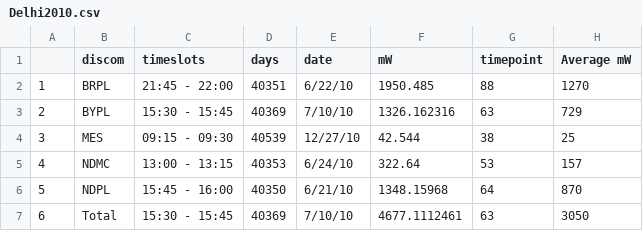
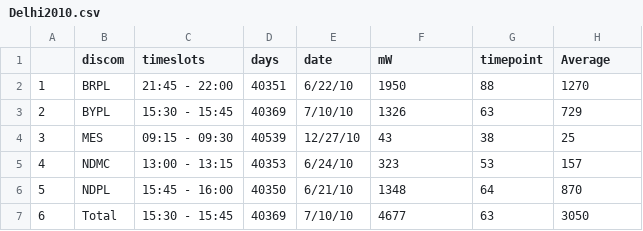
Before and after one commit to malecki/qmssviz, a CSV file: Delhi2010.csv, drawn as a sheet.

```diff
--- a/Delhi2010.csv
+++ b/Delhi2010.csv
@@ -1,7 +1,7 @@
-"","discom","timeslots","days","date","mW","timepoint","Average mW"
-"1","BRPL","21:45 - 22:00",40351,"6/22/10",1950.485,88,1270
-"2","BYPL","15:30 - 15:45",40369,"7/10/10",1326.162316,63,729
-"3","MES","09:15 - 09:30",40539,"12/27/10",42.544,38,25
-"4","NDMC","13:00 - 13:15",40353,"6/24/10",322.64,53,157
-"5","NDPL","15:45 - 16:00",40350,"6/21/10",1348.15968,64,870
-"6","Total","15:30 - 15:45",40369,"7/10/10",4677.1112461,63,3050
+"","discom","timeslots","days","date","mW","timepoint","Average"
+"1","BRPL","21:45 - 22:00",40351,"6/22/10",1950,88,1270
+"2","BYPL","15:30 - 15:45",40369,"7/10/10",1326,63,729
+"3","MES","09:15 - 09:30",40539,"12/27/10",43,38,25
+"4","NDMC","13:00 - 13:15",40353,"6/24/10",323,53,157
+"5","NDPL","15:45 - 16:00",40350,"6/21/10",1348,64,870
+"6","Total","15:30 - 15:45",40369,"7/10/10",4677,63,3050
```
Also changed, not shown: Delhi2011.csv, Delhi2012.csv, 4 other files.
